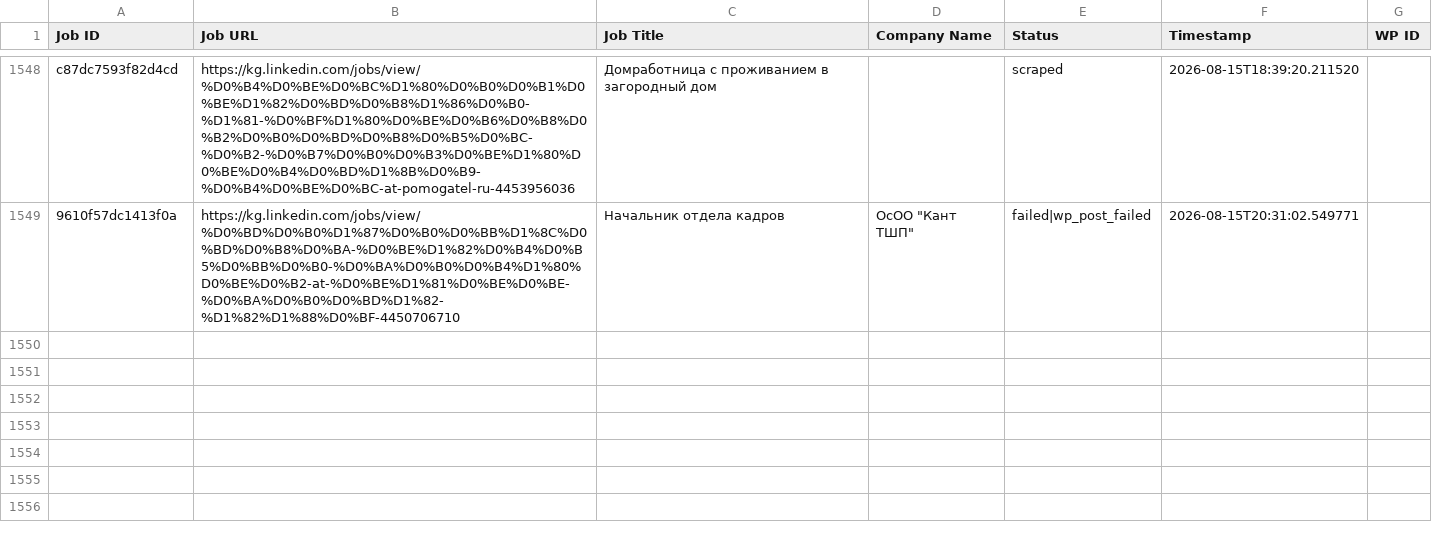
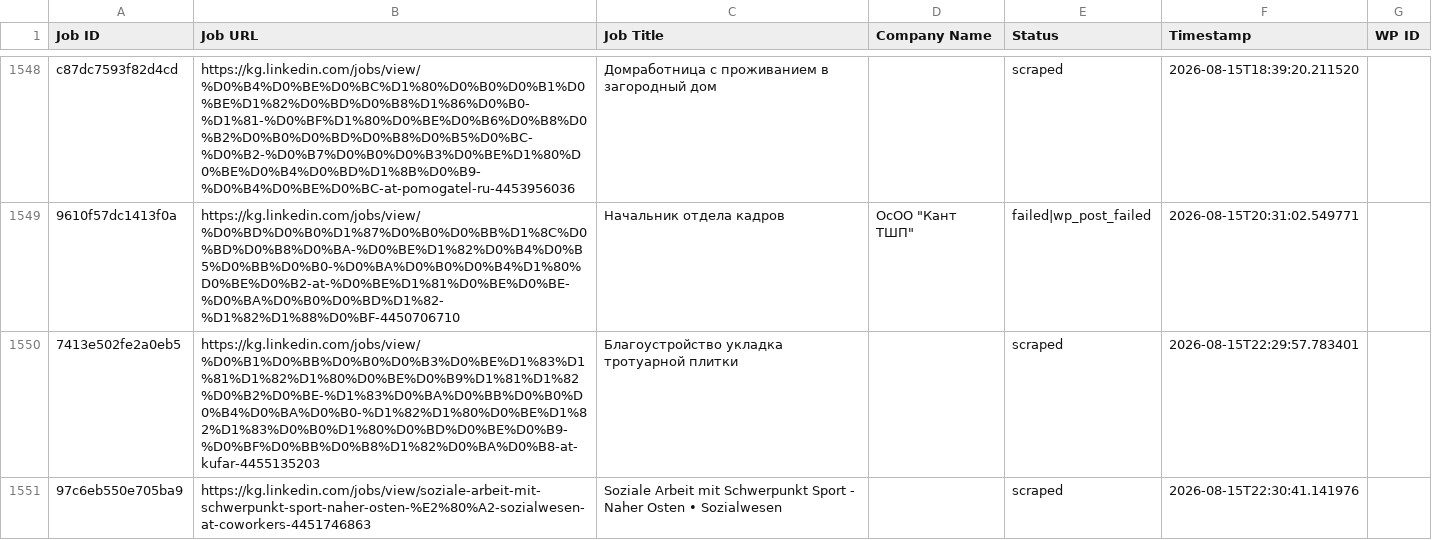
Before and after one commit to innovationinc2000/kg, a CSV file: processed_jobs.csv, drawn as a sheet; only a part is shown, gaps mark what is left out; the diff names each change by its address in the sheet, - before the commit and + after, or states it on an @@ line.

```diff
--- a/processed_jobs.csv
+++ b/processed_jobs.csv
+row 1550: 7413e502fe2a0eb5 | https://kg.linkedin.com/jobs/view/%D0%B1%D0%BB%D0%B0%D0%B3%D0%BE%D1%83%D1%81%D1%82%D1%80%D0%BE%D0%B9%D1%81%D1%82%D0%B2%D0%BE-%D1%83%D0%BA%D0%BB%D0%B0%D0%B4%D0%BA%D0%B0-%D1%82%D1%80%D0%BE%D1%82%D1%83%D0%B0%D1%80%D0%BD%D0%BE%D0%B9-%D0%BF%D0%BB%D0%B8%D1%82%D0%BA%D0%B8-at-kufar-4455135203 | Благоустройство укладка тротуарной плитки |  | scraped | 2026-08-15T22:29:57.783401
+row 1551: 97c6eb550e705ba9 | https://kg.linkedin.com/jobs/view/soziale-arbeit-mit-schwerpunkt-sport-naher-osten-%E2%80%A2-sozialwesen-at-coworkers-4451746863 | Soziale Arbeit mit Schwerpunkt Sport - Naher Osten • Sozialwesen |  | scraped | 2026-08-15T22:30:41.141976
```
